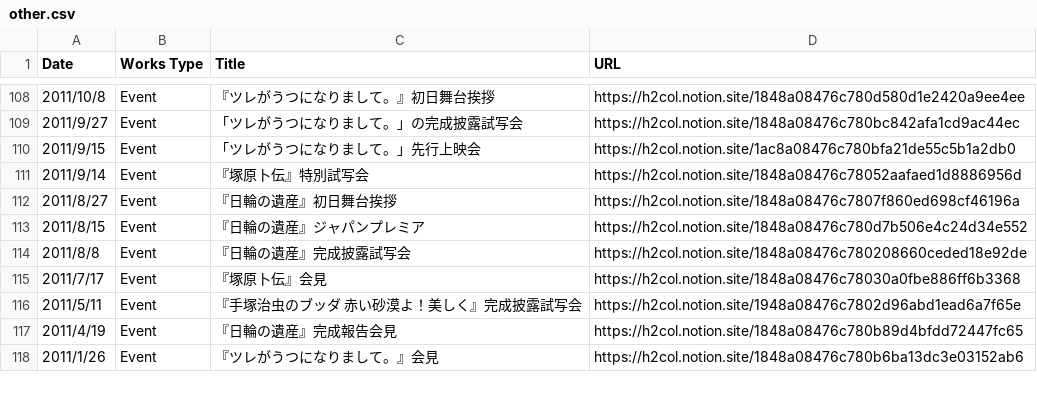
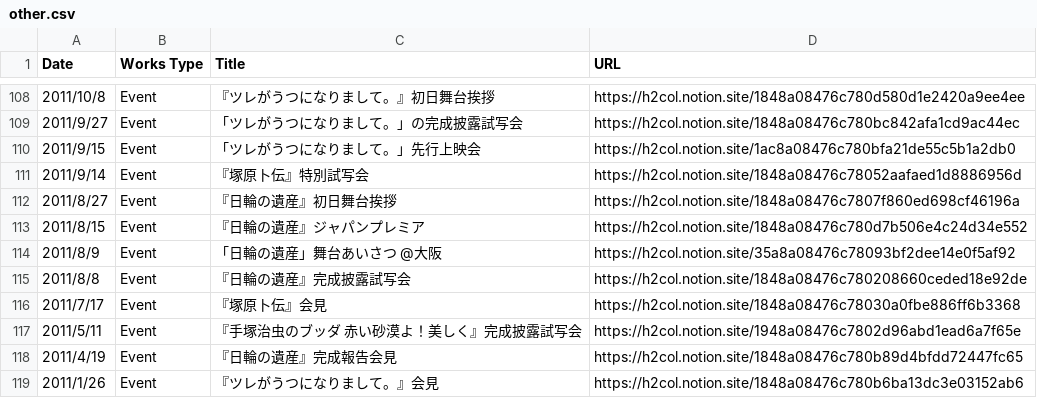
Before and after one commit to skmstdb/skmstdb.github.io, a CSV file: data/other.csv, drawn as a sheet; only a part is shown, gaps mark what is left out; the diff names each change by its address in the sheet, - before the commit and + after, or states it on an @@ line.

Commit message:
Update other.csv

```diff
--- a/data/other.csv
+++ b/data/other.csv
+row 114: 2011/8/9 | Event | 「日輪の遺産」舞台あいさつ @大阪 | https://h2col.notion.site/35a8a08476c78093bf2dee14e0f5af92
```
